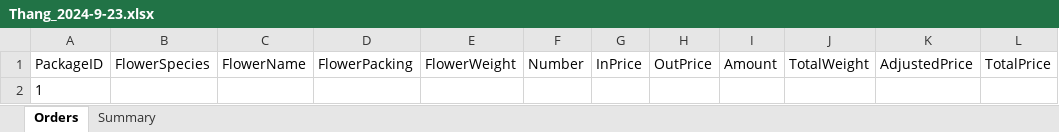
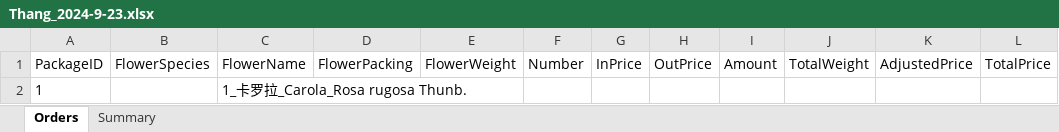
Before and after one commit to Y-small-space/FlowerShopWeb, an Excel workbook: DateBase/orders/Thang_2024-9-23.xlsx, sheet Orders, drawn as a sheet; values as stored, in another font and other column widths than the file's, no borders; the diff names each change by its address in the sheet, - before the commit and + after, or states it on an @@ line.

Commit message:
Update DateBase/orders/Thang_2024-9-23.xlsx

```diff
--- a/DateBase/orders/Thang_2024-9-23.xlsx (sheet Orders)
+++ b/DateBase/orders/Thang_2024-9-23.xlsx (sheet Orders)
-C2: (empty)
+C2: 1_卡罗拉_Carola_Rosa rugosa Thunb.
```
